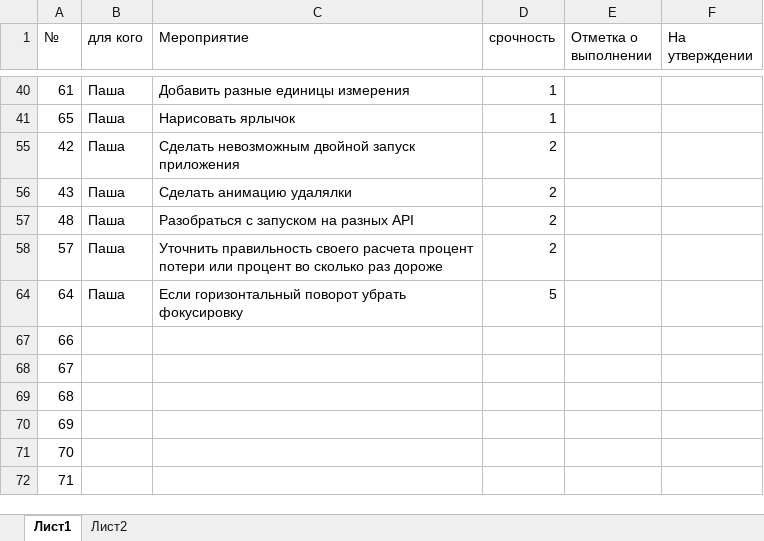
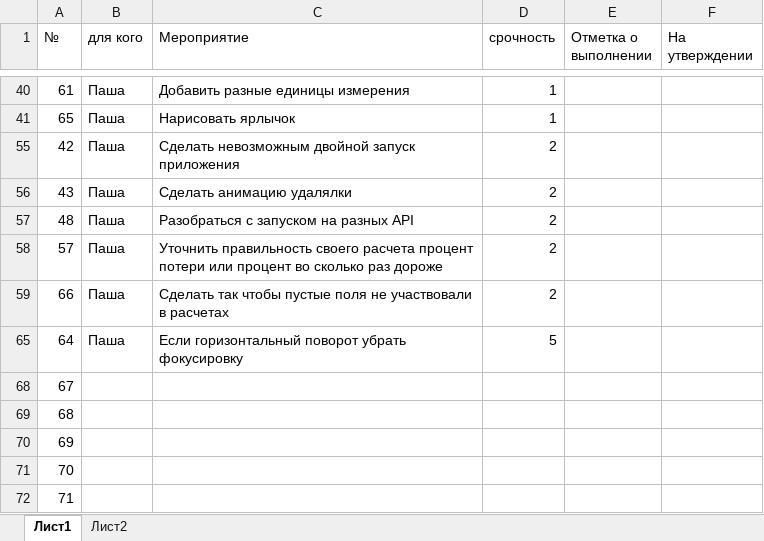
Before and after one commit to Dvajdi/QuickComparison, an Excel workbook: Плановые мероприятия.xlsx, sheet Лист1, drawn as a sheet; only a part is shown, gaps mark what is left out; values as stored, in another font and other column widths than the file's, no borders; charts and pictures not drawn; removed rows and columns are numbered as before the commit, all else as after; the diff names each change by its address in the sheet, - before the commit and + after, or states it on an @@ line.

Commit message:
второй шаг в новую жизнь

```diff
--- a/Плановые мероприятия.xlsx (sheet Лист1)
+++ b/Плановые мероприятия.xlsx (sheet Лист1)
+row 59: 66 | Паша | Сделать так чтобы пустые поля не участвовали в расчетах | 2
-row 67: 66
```
